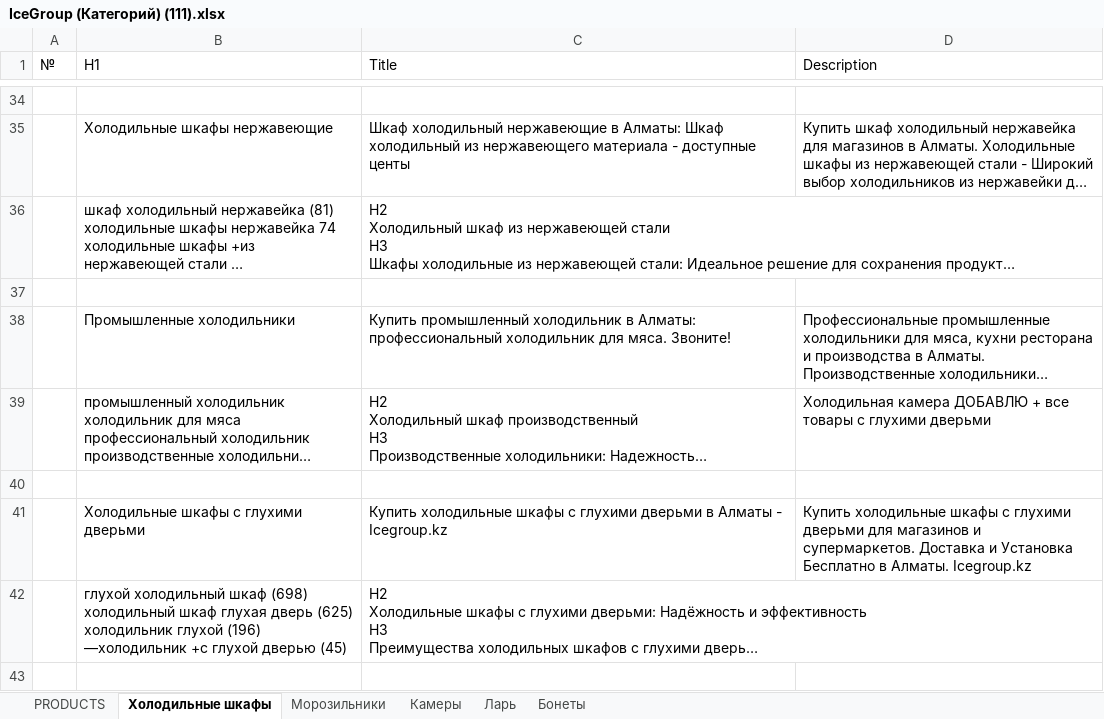
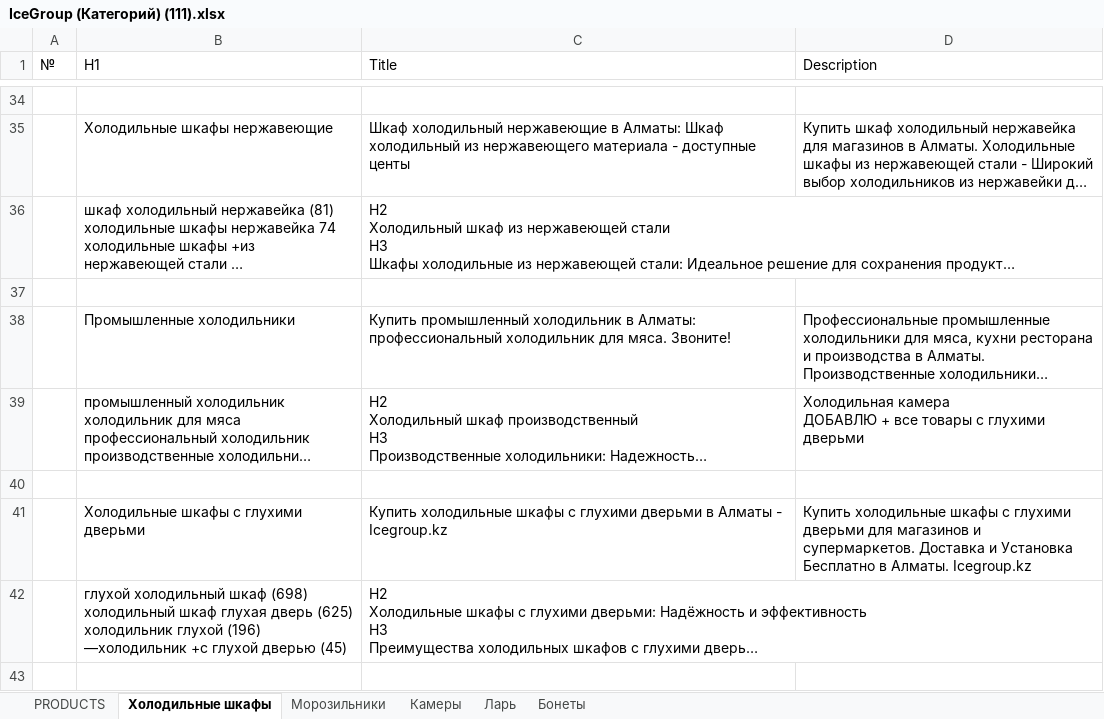
Before and after one commit to ackapga/TimeForEeexperiments, an Excel workbook: INFO/IceGroup (Категорий) (111).xlsx, sheet Холодильные шкафы, drawn as a sheet; only a part is shown, gaps mark what is left out; long unchanged cells end in …; values as stored, in another font and other column widths than the file's, no cell formats; the diff names each change by its address in the sheet, - before the commit and + after, or states it on an @@ line.

```diff
--- a/INFO/IceGroup (Категорий) (111).xlsx (sheet Холодильные шкафы)
+++ b/INFO/IceGroup (Категорий) (111).xlsx (sheet Холодильные шкафы)
-D39 (Description): …глухими дверьми
+D39 (Description): …глухими дверьми
```
Also changed, not shown: cell formats, INFO/Freezers_list_2_for_Metalgroup_(2).xlsx, 2 other files.
